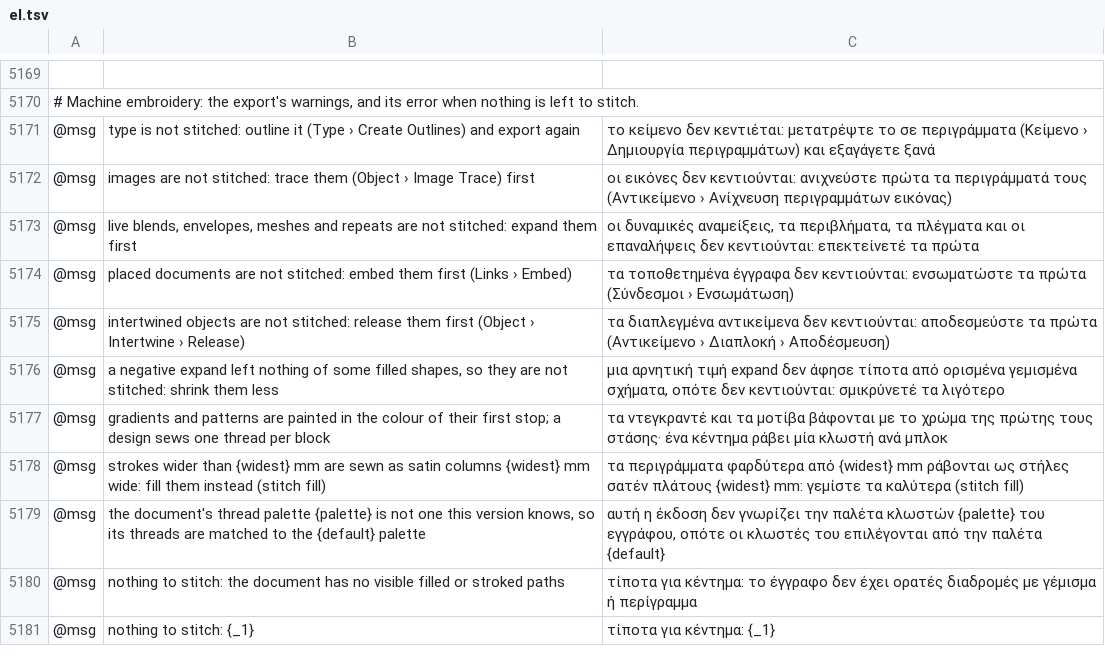
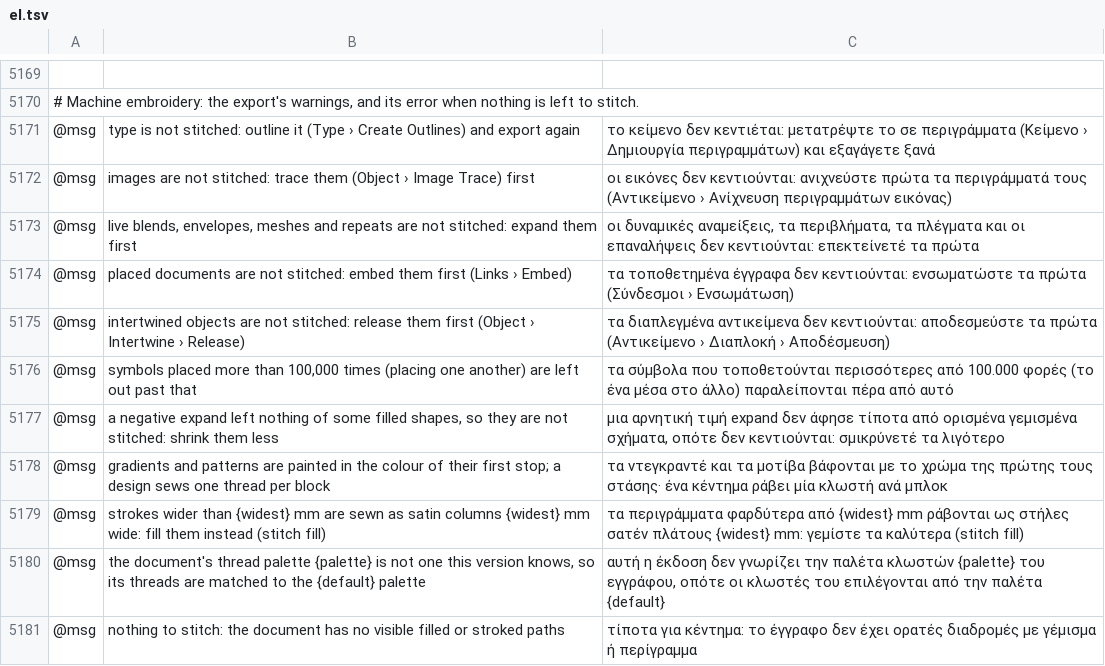
Before and after one commit to przbat-public/vectorcraft-stitch, a TSV file: crates/ui-egui/src/i18n/el.tsv, drawn as a sheet; only a part is shown, gaps mark what is left out; the shorter side is filled out with more unchanged rows; the diff names each change by its address in the sheet, - before the commit and + after, or states it on an @@ line.

```diff
--- a/crates/ui-egui/src/i18n/el.tsv
+++ b/crates/ui-egui/src/i18n/el.tsv
+row 5176: @msg | symbols placed more than 100,000 times (placing one another) are left out past that | τα σύμβολα που τοποθετούνται περισσότερες από 100.000 φορές (το ένα μέσα στο άλλο) παραλείπονται πέρα από αυτό
```
Also changed, not shown: crates/ui-egui/src/i18n/bg.tsv, crates/ui-egui/src/i18n/ja.tsv, 27 other files.
